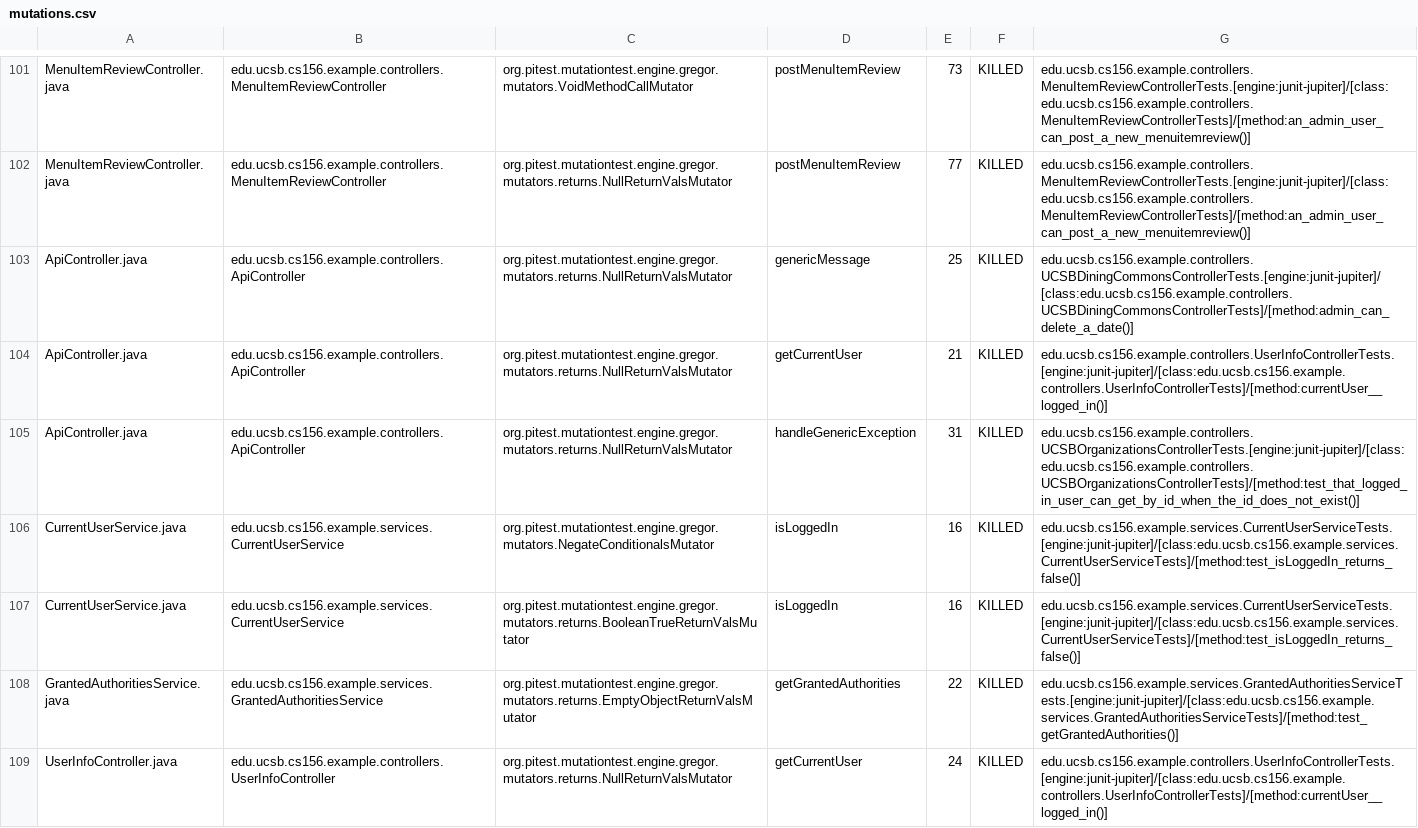
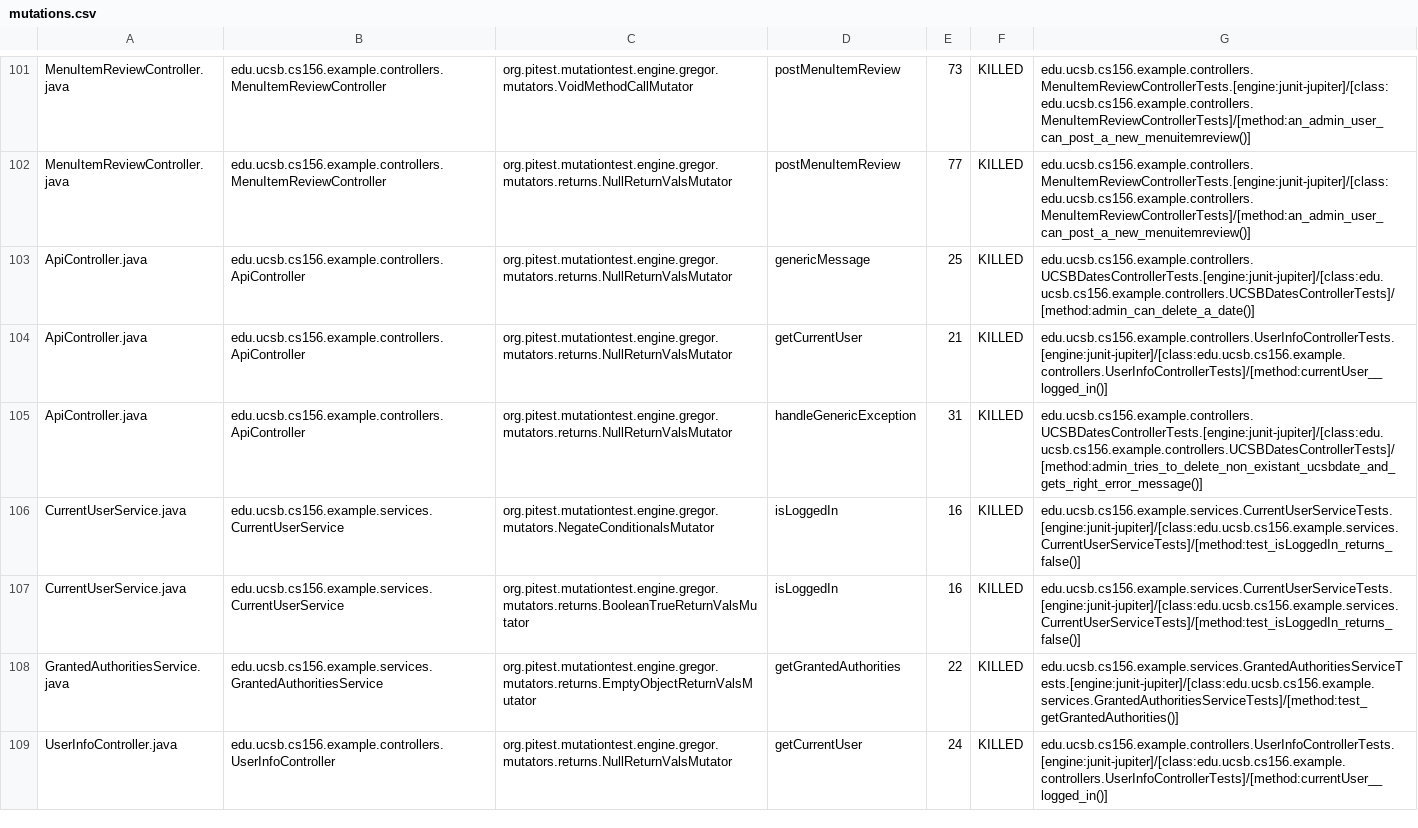
Before and after one commit to ucsb-cs156-w24/team02-w24-5pm-4, a CSV file: prs/71/pitest/mutations.csv, drawn as a sheet; only a part is shown, gaps mark what is left out.

Commit message:
Deploying to gh-pages from @ ucsb-cs156-w24/team02-w24-5pm-4@bc9705c0830caeb235a5eb93bc8bf8ad062fcda8 🚀

```diff
--- a/prs/71/pitest/mutations.csv
+++ b/prs/71/pitest/mutations.csv
@@ -102,5 +102,5 @@ MenuItemReviewController.java,edu.ucsb.cs156.example.controllers.MenuItemReviewC
 MenuItemReviewController.java,edu.ucsb.cs156.example.controllers.MenuItemReviewController,org.pitest.mutationtest.engine.gregor.mutators.returns.NullReturnValsMutator,postMenuItemReview,77,KILLED,edu.ucsb.cs156.example.controllers.MenuItemReviewControllerTests.[engine:junit-jupiter]/[class:edu.ucsb.cs156.example.controllers.MenuItemReviewControllerTests]/[method:an_admin_user_can_post_a_new_menuitemreview()]
-ApiController.java,edu.ucsb.cs156.example.controllers.ApiController,org.pitest.mutationtest.engine.gregor.mutators.returns.NullReturnValsMutator,genericMessage,25,KILLED,edu.ucsb.cs156.example.controllers.UCSBDiningCommonsControllerTests.[engine:junit-jupiter]/[class:edu.ucsb.cs156.example.controllers.UCSBDiningCommonsControllerTests]/[method:admin_can_delete_a_date()]
+ApiController.java,edu.ucsb.cs156.example.controllers.ApiController,org.pitest.mutationtest.engine.gregor.mutators.returns.NullReturnValsMutator,genericMessage,25,KILLED,edu.ucsb.cs156.example.controllers.UCSBDatesControllerTests.[engine:junit-jupiter]/[class:edu.ucsb.cs156.example.controllers.UCSBDatesControllerTests]/[method:admin_can_delete_a_date()]
 ApiController.java,edu.ucsb.cs156.example.controllers.ApiController,org.pitest.mutationtest.engine.gregor.mutators.returns.NullReturnValsMutator,getCurrentUser,21,KILLED,edu.ucsb.cs156.example.controllers.UserInfoControllerTests.[engine:junit-jupiter]/[class:edu.ucsb.cs156.example.controllers.UserInfoControllerTests]/[method:currentUser__logged_in()]
-ApiController.java,edu.ucsb.cs156.example.controllers.ApiController,org.pitest.mutationtest.engine.gregor.mutators.returns.NullReturnValsMutator,handleGenericException,31,KILLED,edu.ucsb.cs156.example.controllers.UCSBOrganizationsControllerTests.[engine:junit-jupiter]/[class:edu.ucsb.cs156.example.controllers.UCSBOrganizationsControllerTests]/[method:test_that_logged_in_user_can_get_by_id_when_the_id_does_not_exist()]
+ApiController.java,edu.ucsb.cs156.example.controllers.ApiController,org.pitest.mutationtest.engine.gregor.mutators.returns.NullReturnValsMutator,handleGenericException,31,KILLED,edu.ucsb.cs156.example.controllers.UCSBDatesControllerTests.[engine:junit-jupiter]/[class:edu.ucsb.cs156.example.controllers.UCSBDatesControllerTests]/[method:admin_tries_to_delete_non_existant_ucsbdate_and_gets_right_error_message()]
 CurrentUserService.java,edu.ucsb.cs156.example.services.CurrentUserService,org.pitest.mutationtest.engine.gregor.mutators.NegateConditionalsMutator,isLoggedIn,16,KILLED,edu.ucsb.cs156.example.services.CurrentUserServiceTests.[engine:junit-jupiter]/[class:edu.ucsb.cs156.example.services.CurrentUserServiceTests]/[method:test_isLoggedIn_returns_false()]
```
Also changed, not shown: 15 other files.
